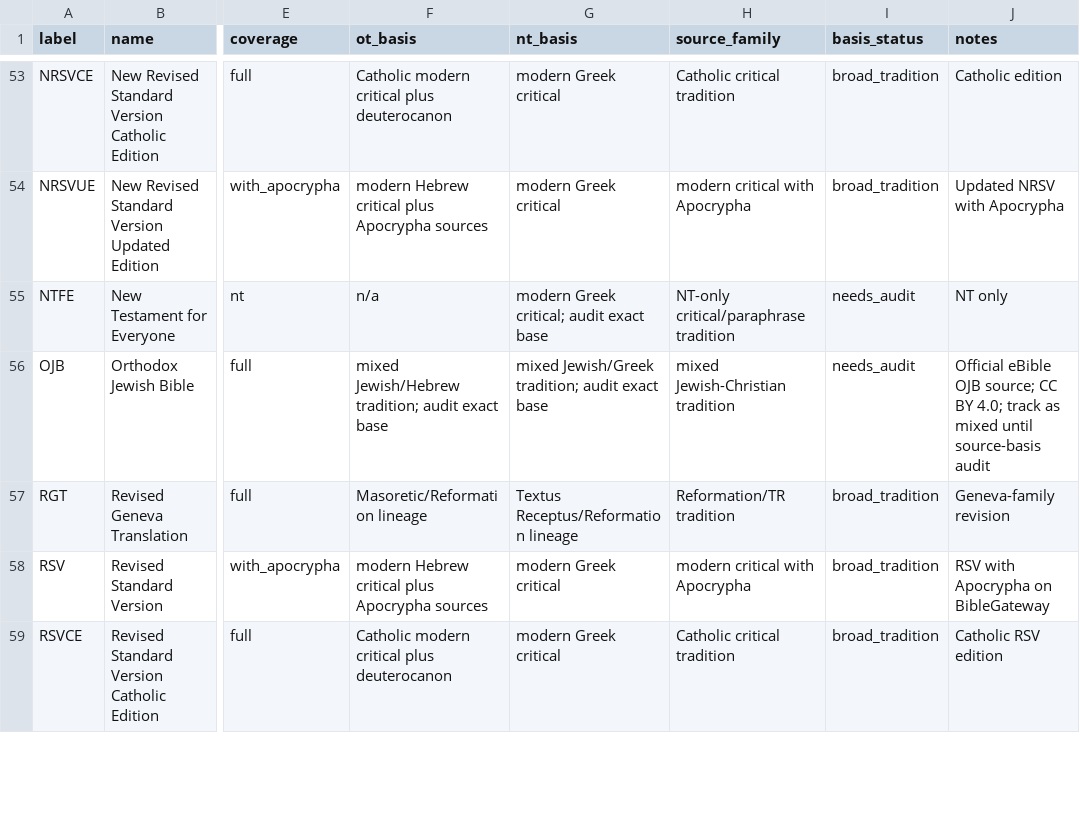
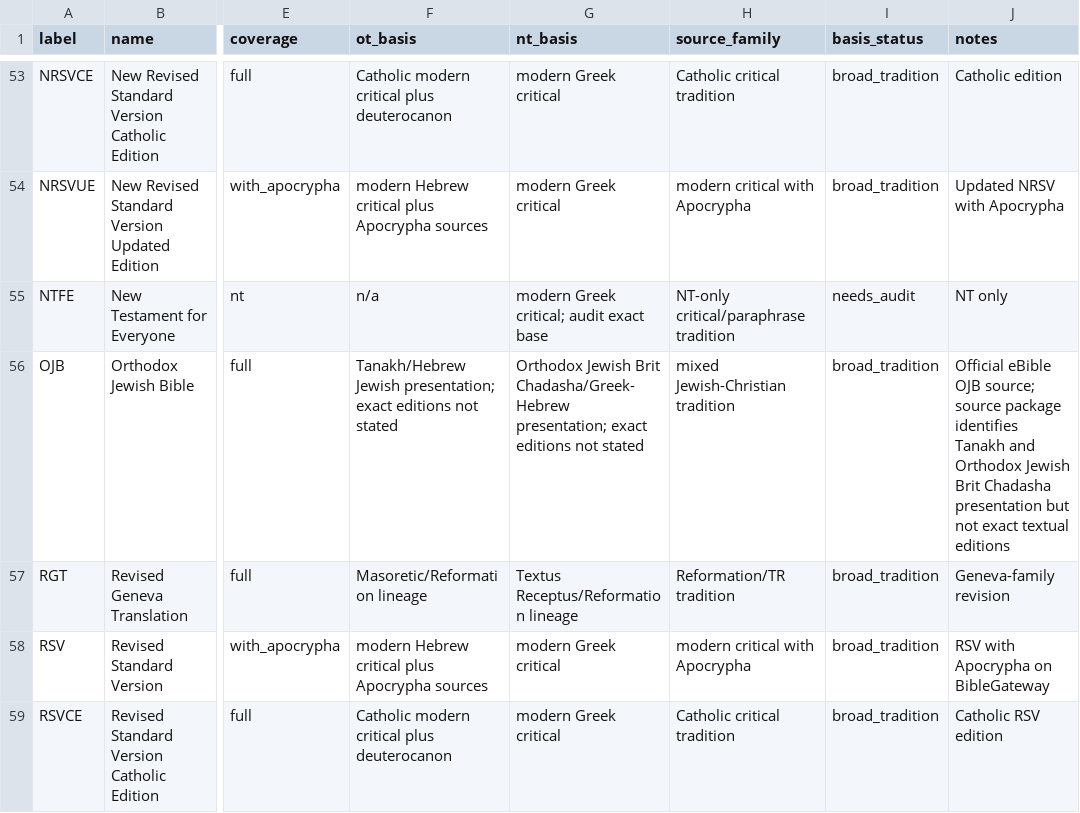
Before and after one commit to Biblejustin/open-bible-codes, a CSV file: configs/biblegateway_english_versions.csv, drawn as a sheet; only a part is shown, gaps mark what is left out; the diff names each change by its address in the sheet, - before the commit and + after, or states it on an @@ line.

```diff
--- a/configs/biblegateway_english_versions.csv
+++ b/configs/biblegateway_english_versions.csv
-F56 (ot_basis): mixed Jewish/Hebrew tradition; audit exact base
+F56 (ot_basis): Tanakh/Hebrew Jewish presentation; exact editions not stated
-G56 (nt_basis): mixed Jewish/Greek tradition; audit exact base
+G56 (nt_basis): Orthodox Jewish Brit Chadasha/Greek-Hebrew presentation; exact editions not stated
-I56 (basis_status): needs_audit
+I56 (basis_status): broad_tradition
-J56 (notes): …OJB source; CC BY 4.0; track as mixed until source-basis audit
+J56 (notes): …OJB source; source package identifies Tanakh and Orthodox Jewish Brit Chadasha presentation but not exact textual editions
```
Also changed, not shown: configs/ebible_english_controls.csv, 2 other files.
